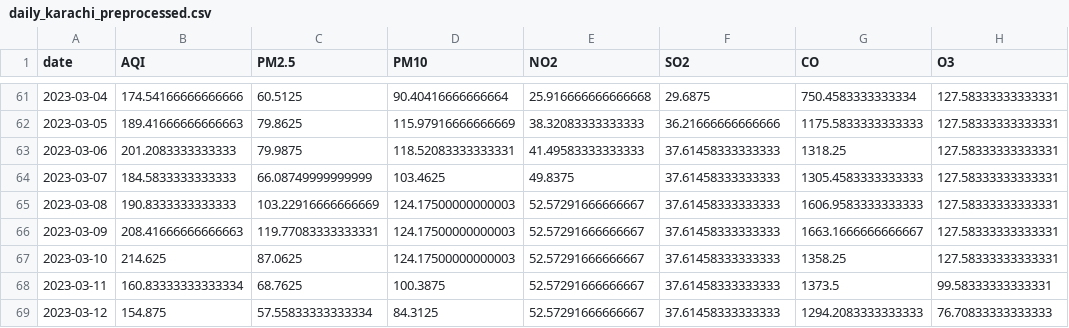
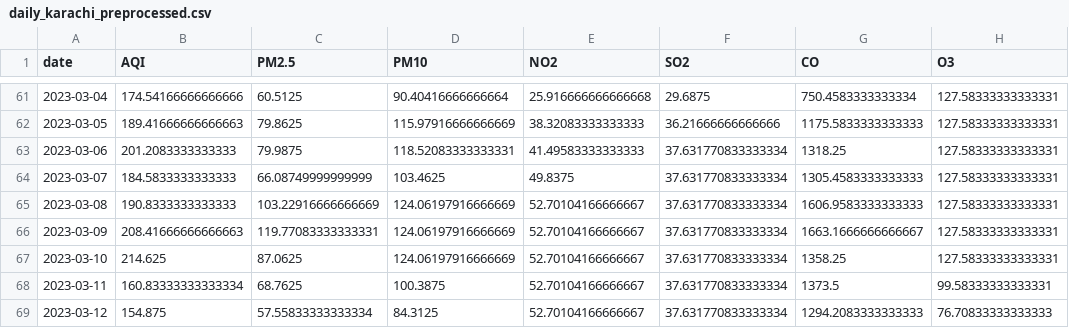
Before and after one commit to SheemaMasood381/Pearls-Karachi-AQI-Prediction-for-next-3-days-, a CSV file: processed_data/daily_karachi_preprocessed.csv, drawn as a sheet; only a part is shown, gaps mark what is left out; the diff covers the shown part only; the diff names each change by its address in the sheet, - before the commit and + after, or states it on an @@ line.

```diff
--- a/processed_data/daily_karachi_preprocessed.csv
+++ b/processed_data/daily_karachi_preprocessed.csv
-F63:F69 (SO2): 37.61458333333333
+F63:F69 (SO2): 37.631770833333334
-D65:D67 (PM10): 124.17500000000003
+D65:D67 (PM10): 124.06197916666669
-E65:E69 (NO2): 52.57291666666667
+E65:E69 (NO2): 52.70104166666667
```
Also changed, not shown: 1 added row and 105 edited cells elsewhere in this file, data/karachi_daily_aqi_weather.csv, lime_explanations/lime_explanation.csv, 4 other files.
